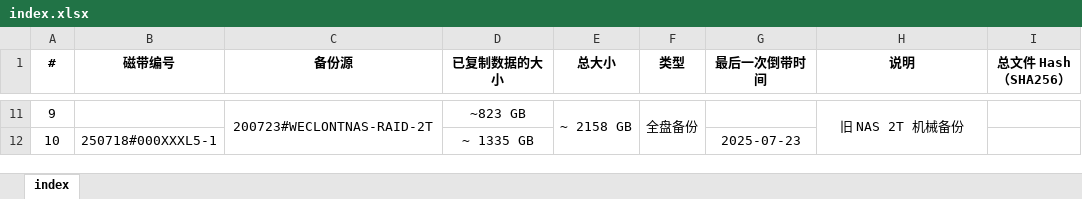
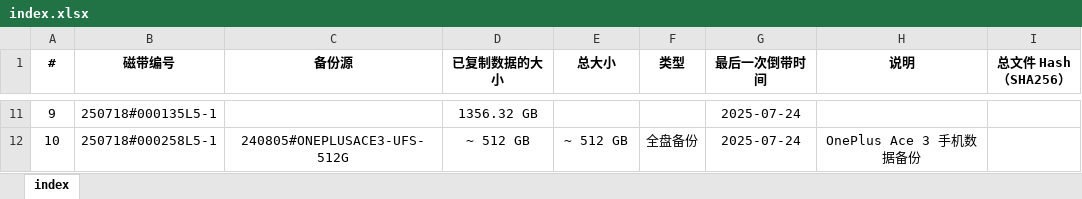
Before and after one commit to ERR0RPR0MPT/Tape, an Excel workbook: index.xlsx, sheet index, drawn as a sheet; only a part is shown, gaps mark what is left out; values as stored, in another font and other column widths than the file's, no borders; the diff covers the shown part only; the diff names each change by its address in the sheet, - before the commit and + after, or states it on an @@ line.

```diff
--- a/index.xlsx (sheet index)
+++ b/index.xlsx (sheet index)
-B11 (磁带编号): (empty)
+B11 (磁带编号): 250718#000135L5-1
-C11 (备份源): 200723#WECLONTNAS-RAID-2T
+C11 (备份源): (empty)
-C11:C12 merged
-D11 (已复制数据的大小): ~823 GB
+D11 (已复制数据的大小): 1356.32 GB
-E11 (总大小): ~ 2158 GB
+E11 (总大小): (empty)
-E11:E12 merged
-F11 (类型): 全盘备份
+F11 (类型): (empty)
-F11:F12 merged
-G11 (最后一次倒带时间): (empty)
+G11 (最后一次倒带时间): 2025-07-24
-H11 (说明): 旧 NAS 2T 机械备份
+H11 (说明): (empty)
-H11:H12 merged
-B12 (磁带编号): 250718#000XXXL5-1
+B12 (磁带编号): 250718#000258L5-1
-C12 (备份源): (empty)
+C12 (备份源): 240805#ONEPLUSACE3-UFS-512G
-D12 (已复制数据的大小): ~ 1335 GB
+D12 (已复制数据的大小): ~ 512 GB
-E12 (总大小): (empty)
+E12 (总大小): ~ 512 GB
-F12 (类型): (empty)
+F12 (类型): 全盘备份
-G12 (最后一次倒带时间): 2025-07-23
+G12 (最后一次倒带时间): 2025-07-24
-H12 (说明): (empty)
+H12 (说明): OnePlus Ace 3 手机数据备份
```
Also changed, not shown: 14 edited cells and merged cells elsewhere in this sheet.
